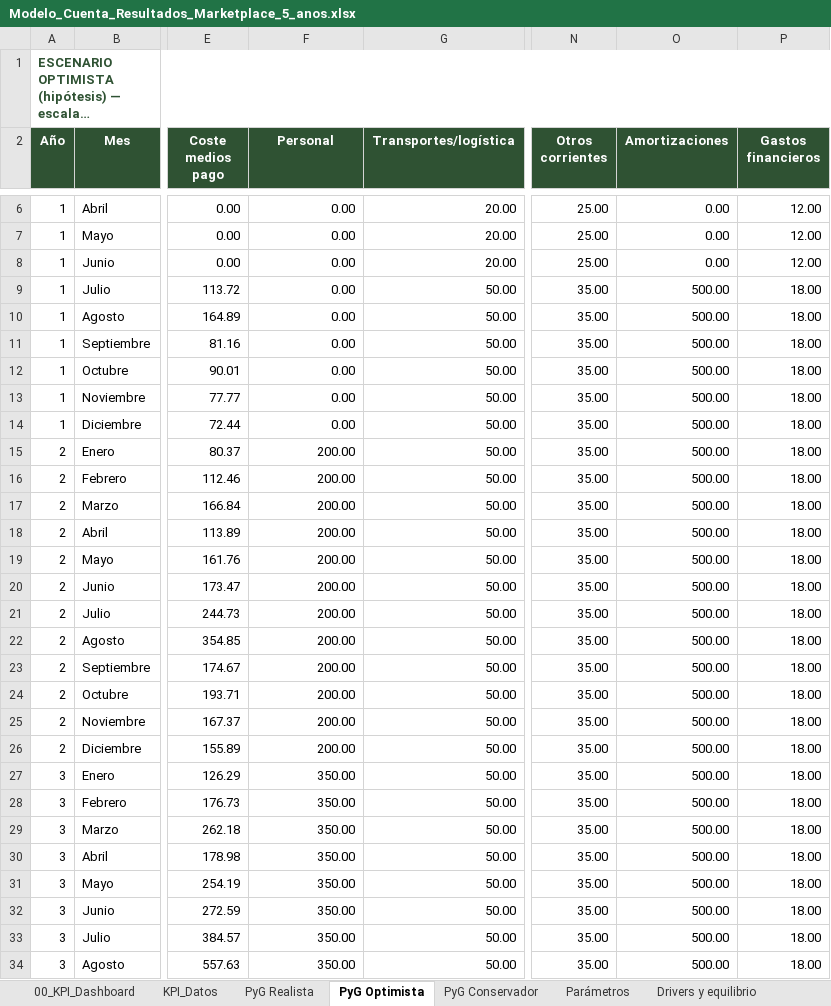
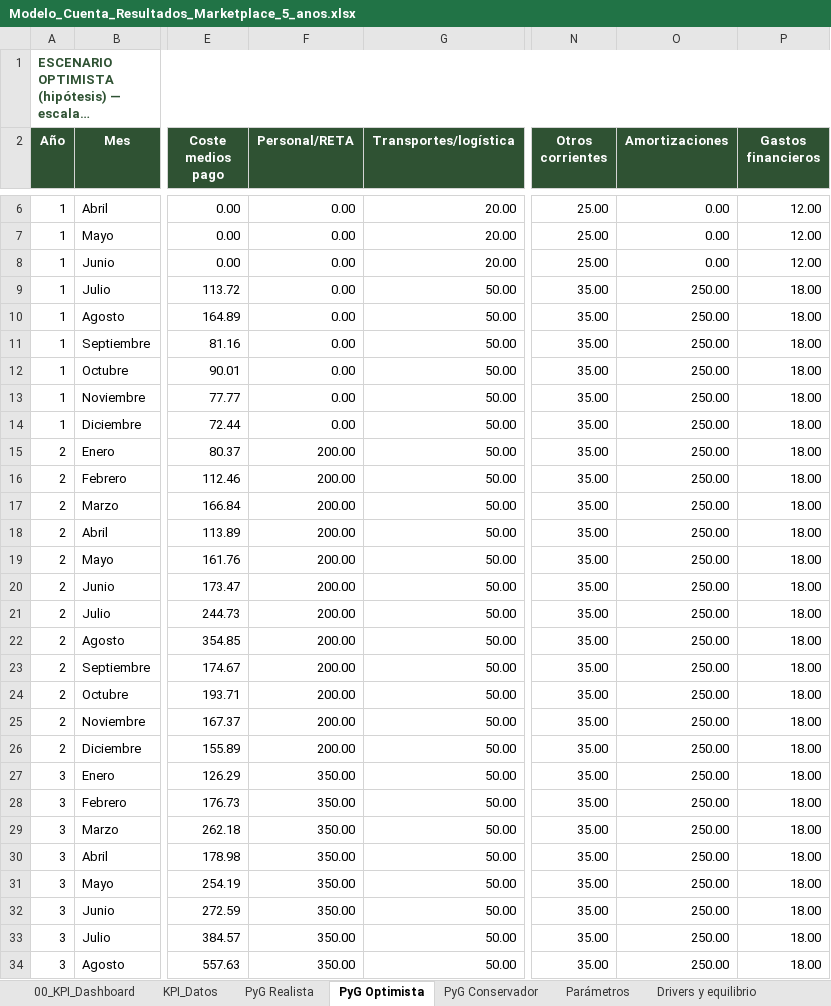
Before and after one commit to gracobjo/culebra, an Excel workbook: Modelo_Cuenta_Resultados_Marketplace_5_anos.xlsx, sheet PyG Optimista, drawn as a sheet; only a part is shown, gaps mark what is left out; long unchanged cells end in …; values as stored, in another font and other column widths than the file's, no borders; the diff covers the shown part only; the diff names each change by its address in the sheet, - before the commit and + after, or states it on an @@ line.

```diff
--- a/Modelo_Cuenta_Resultados_Marketplace_5_anos.xlsx (sheet PyG Optimista)
+++ b/Modelo_Cuenta_Resultados_Marketplace_5_anos.xlsx (sheet PyG Optimista)
-F2: Personal
+F2: Personal/RETA
-O9:O34 (Amortizaciones): 500.00
+O9:O34 (Amortizaciones): 250.00
```
Also changed, not shown: 28 edited cells elsewhere in this sheet, sheet PyG Conservador, sheet Resumen anual, sheet Escenarios 3 vías, sheet PyG Realista, sheet KPI_Datos, sheet Drivers y equilibrio, 2 more sheets, apps/web/public/docs/Modelo_Cuenta_Resultados_Marketplace_5_anos.xlsx, 30 other files.
